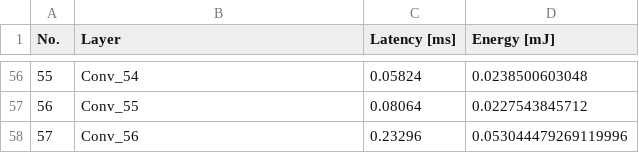
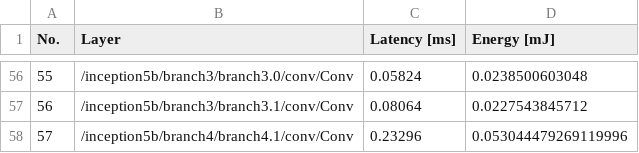
Before and after one commit to itiv-kit/cnn-parted, a CSV file: examples/results/googlenet_eyeriss_like_convlayers.csv, drawn as a sheet; only a part is shown, gaps mark what is left out; the diff covers the shown part only.

```diff
--- a/examples/results/googlenet_eyeriss_like_convlayers.csv
+++ b/examples/results/googlenet_eyeriss_like_convlayers.csv
@@ -56,3 +56,3 @@ No.;Layer;Latency [ms];Energy [mJ]
-55;Conv_54;0.05824;0.0238500603048
-56;Conv_55;0.08064;0.0227543845712
-57;Conv_56;0.23296;0.053044479269119996
+55;/inception5b/branch3/branch3.0/conv/Conv;0.05824;0.0238500603048
+56;/inception5b/branch3/branch3.1/conv/Conv;0.08064;0.0227543845712
+57;/inception5b/branch4/branch4.1/conv/Conv;0.23296;0.053044479269119996
```
Also changed, not shown: 54 edited cells elsewhere in this file, examples/results/efficientnet_eyeriss_like_convlayers.csv, examples/results/efficientnet_simba_like_convlayers.csv, 39 other files.
